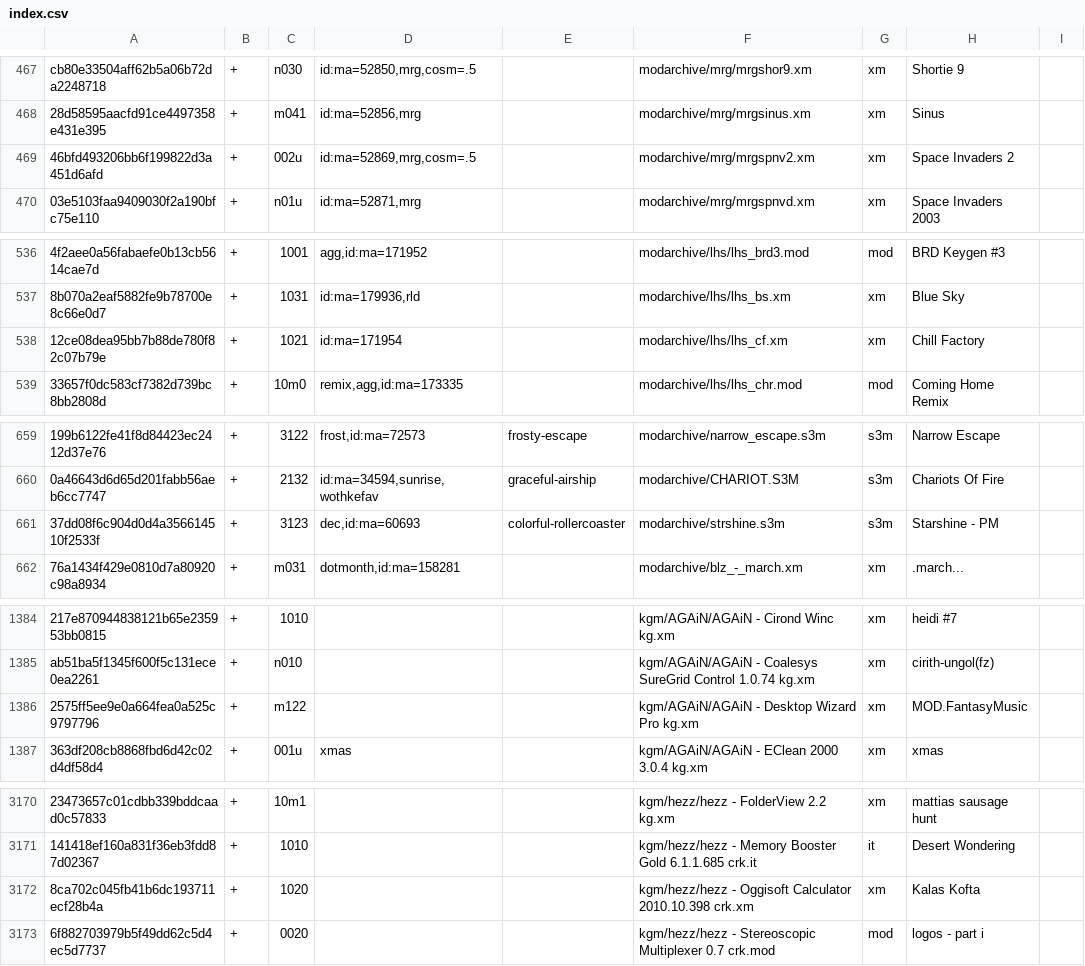
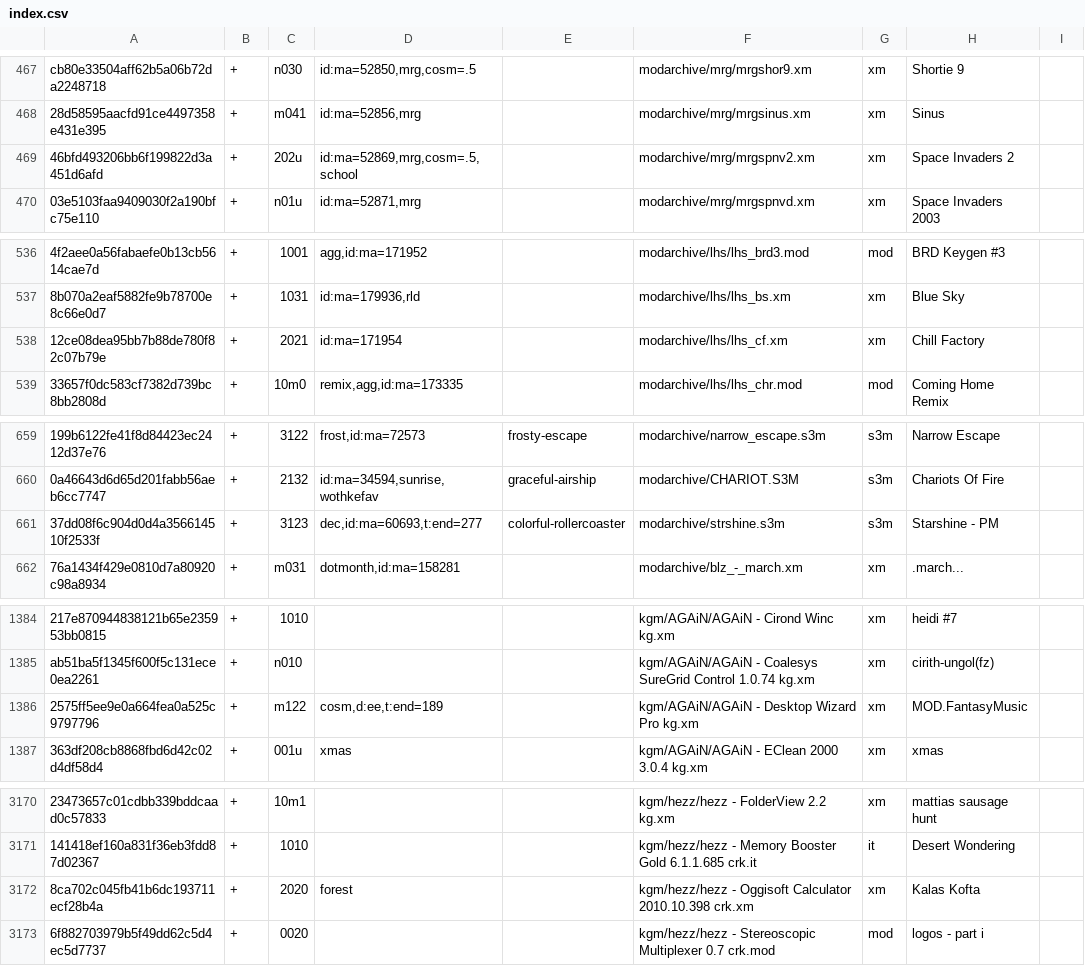
Before and after one commit to pl4yg3n/collection, a CSV file: index.csv, drawn as a sheet; only a part is shown, gaps mark what is left out; the diff covers the shown part only; the diff names each change by its address in the sheet, - before the commit and + after, or states it on an @@ line.

Commit message:
update

```diff
--- a/index.csv
+++ b/index.csv
-C469: 002u
+C469: 202u
-D469: id:ma=52869,mrg,cosm=.5
+D469: id:ma=52869,mrg,cosm=.5,school
-C538: 1021
+C538: 2021
-D661: dec,id:ma=60693
+D661: dec,id:ma=60693,t:end=277
-D1386: (empty)
+D1386: cosm,d:ee,t:end=189
-C3172: 1020
+C3172: 2020
-D3172: (empty)
+D3172: forest
```
Also changed, not shown: 8 edited cells elsewhere in this file.
